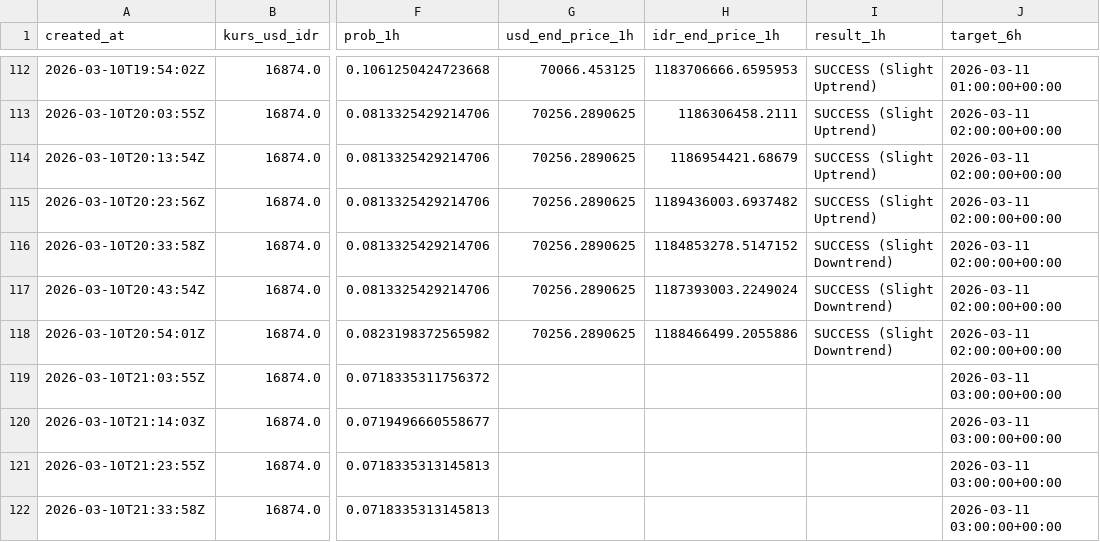
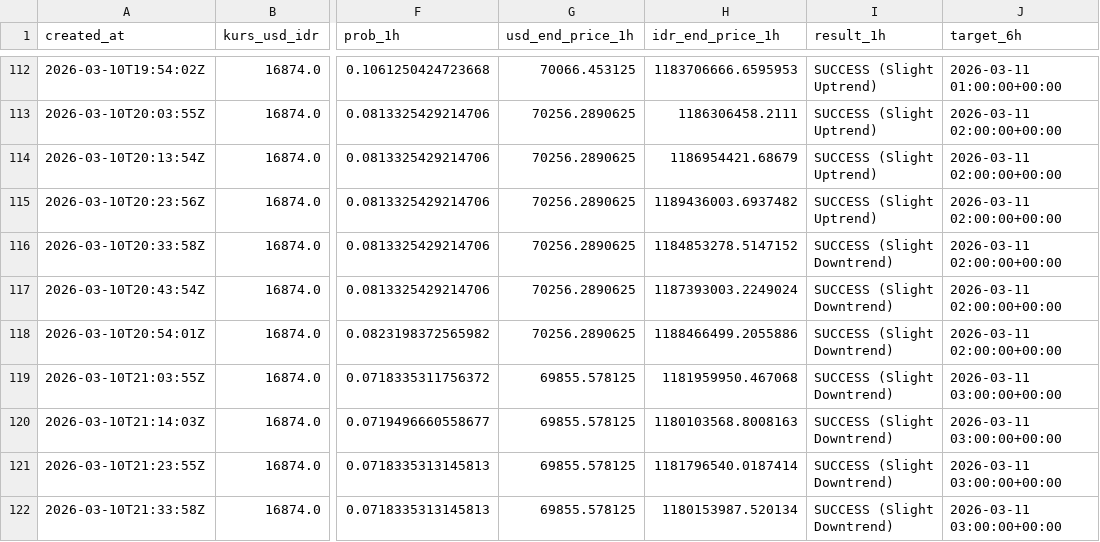
Before and after one commit to bryanagus/btc-bot, a CSV file: ai_history_log.csv, drawn as a sheet; only a part is shown, gaps mark what is left out; the diff covers the shown part only; the diff names each change by its address in the sheet, - before the commit and + after, or states it on an @@ line.

```diff
--- a/ai_history_log.csv
+++ b/ai_history_log.csv
-G119:G122 (usd_end_price_1h): (empty)
+G119:G122 (usd_end_price_1h): 69855.578125
-H119 (idr_end_price_1h): (empty)
+H119 (idr_end_price_1h): 1181959950.467068
-I119:I122 (result_1h): (empty)
+I119:I122 (result_1h): SUCCESS (Slight Downtrend)
-H120 (idr_end_price_1h): (empty)
+H120 (idr_end_price_1h): 1180103568.8008163
-H121 (idr_end_price_1h): (empty)
+H121 (idr_end_price_1h): 1181796540.0187414
-H122 (idr_end_price_1h): (empty)
+H122 (idr_end_price_1h): 1180153987.520134
```
Also changed, not shown: 1 added row and 28 edited cells elsewhere in this file, 1 other file.
